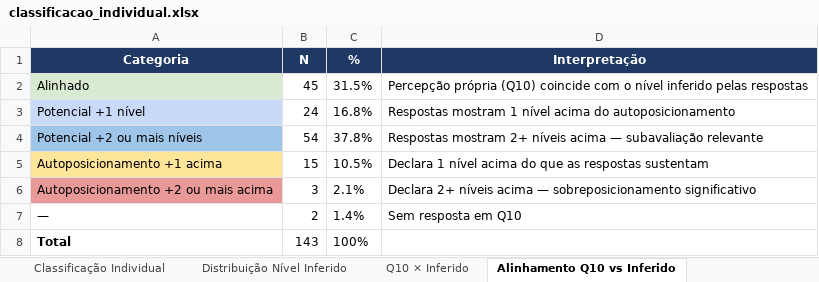
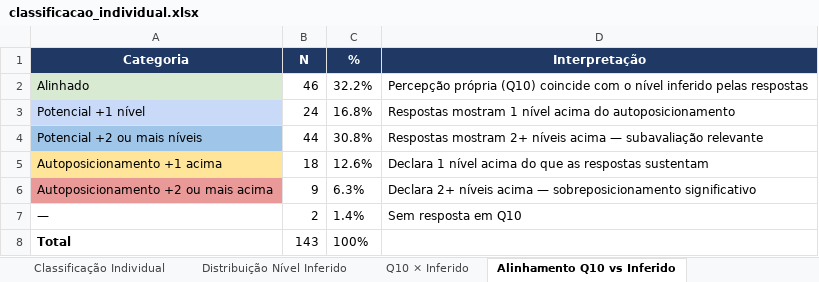
Before and after one commit to bruno-curta/arandu, an Excel workbook: classificacao_individual.xlsx, sheet Alinhamento Q10 vs Inferido, drawn as a sheet; values as stored, in another font and other column widths than the file's, no borders; the diff names each change by its address in the sheet, - before the commit and + after, or states it on an @@ line.

```diff
--- a/classificacao_individual.xlsx (sheet Alinhamento Q10 vs Inferido)
+++ b/classificacao_individual.xlsx (sheet Alinhamento Q10 vs Inferido)
-B2 (N): 45
+B2 (N): 46
-C2 (%): 31.5%
+C2 (%): 32.2%
-B4 (N): 54
+B4 (N): 44
-C4 (%): 37.8%
+C4 (%): 30.8%
-B5 (N): 15
+B5 (N): 18
-C5 (%): 10.5%
+C5 (%): 12.6%
-B6 (N): 3
+B6 (N): 9
-C6 (%): 2.1%
+C6 (%): 6.3%
```
Also changed, not shown: sheet Classificação Individual, sheet Q10 × Inferido, 1 other file.
